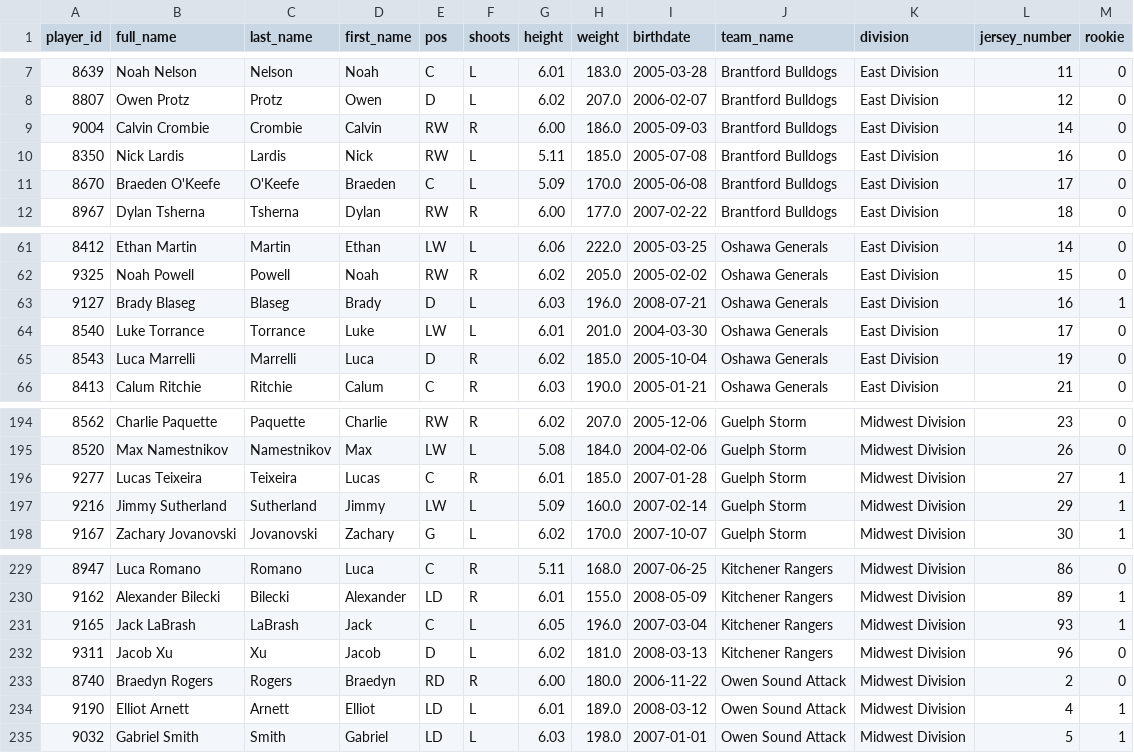
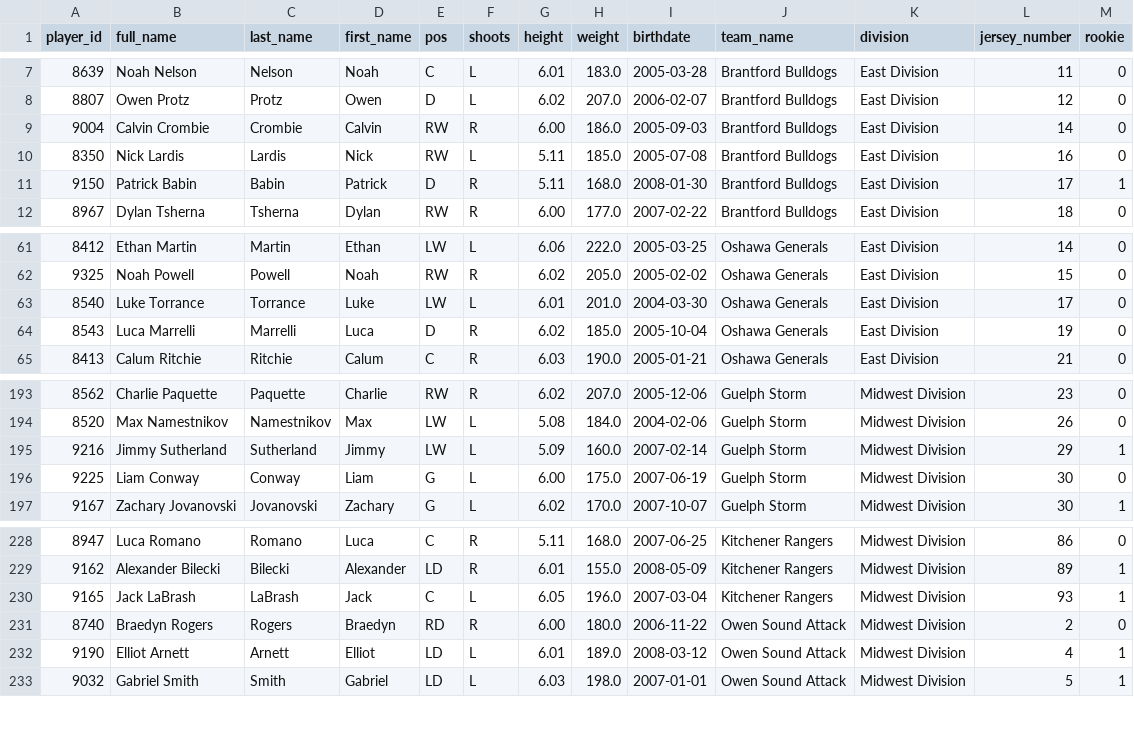
Before and after one commit to NoahCornish/ohlpredictor, a CSV file: docs/OHL_ROSTERS/OHL_ROSTERS_2024_2025.csv, drawn as a sheet; only a part is shown, gaps mark what is left out.

```diff
--- a/docs/OHL_ROSTERS/OHL_ROSTERS_2024_2025.csv
+++ b/docs/OHL_ROSTERS/OHL_ROSTERS_2024_2025.csv
@@ -10,3 +10,3 @@ player_id,full_name,last_name,first_name,pos,shoots,height,weight,birthdate,team
 8350,Nick Lardis,Lardis,Nick,RW,L,5.11,185.0,2005-07-08,Brantford Bulldogs,East Division,16,0
-8670,Braeden O'Keefe,O'Keefe,Braeden,C,L,5.09,170.0,2005-06-08,Brantford Bulldogs,East Division,17,0
+9150,Patrick Babin,Babin,Patrick,D,R,5.11,168.0,2008-01-30,Brantford Bulldogs,East Division,17,1
 8967,Dylan Tsherna,Tsherna,Dylan,RW,R,6.00,177.0,2007-02-22,Brantford Bulldogs,East Division,18,0
@@ -62,3 +62,2 @@ player_id,full_name,last_name,first_name,pos,shoots,height,weight,birthdate,team
 9325,Noah Powell,Powell,Noah,RW,R,6.02,205.0,2005-02-02,Oshawa Generals,East Division,15,0
-9127,Brady Blaseg,Blaseg,Brady,D,L,6.03,196.0,2008-07-21,Oshawa Generals,East Division,16,1
 8540,Luke Torrance,Torrance,Luke,LW,L,6.01,201.0,2004-03-30,Oshawa Generals,East Division,17,0
@@ -195,4 +194,4 @@ player_id,full_name,last_name,first_name,pos,shoots,height,weight,birthdate,team
 8520,Max Namestnikov,Namestnikov,Max,LW,L,5.08,184.0,2004-02-06,Guelph Storm,Midwest Division,26,0
-9277,Lucas Teixeira,Teixeira,Lucas,C,R,6.01,185.0,2007-01-28,Guelph Storm,Midwest Division,27,1
 9216,Jimmy Sutherland,Sutherland,Jimmy,LW,L,5.09,160.0,2007-02-14,Guelph Storm,Midwest Division,29,1
+9225,Liam Conway,Conway,Liam,G,L,6.00,175.0,2007-06-19,Guelph Storm,Midwest Division,30,0
 9167,Zachary Jovanovski,Jovanovski,Zachary,G,L,6.02,170.0,2007-10-07,Guelph Storm,Midwest Division,30,1
@@ -231,3 +230,2 @@ player_id,full_name,last_name,first_name,pos,shoots,height,weight,birthdate,team
 9165,Jack LaBrash,LaBrash,Jack,C,L,6.05,196.0,2007-03-04,Kitchener Rangers,Midwest Division,93,1
-9311,Jacob Xu,Xu,Jacob,D,L,6.02,181.0,2008-03-13,Kitchener Rangers,Midwest Division,96,0
 8740,Braedyn Rogers,Rogers,Braedyn,RD,R,6.00,180.0,2006-11-22,Owen Sound Attack,Midwest Division,2,0
```
Also changed, not shown: docs/OHL_ROSTERS/Oshawa_Generals.csv, docs/OHL_STATS/Guelph_Storm.csv, 16 other files.
